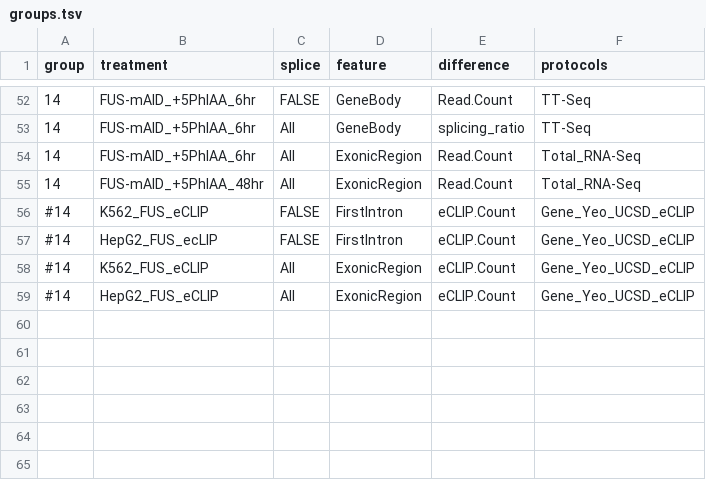
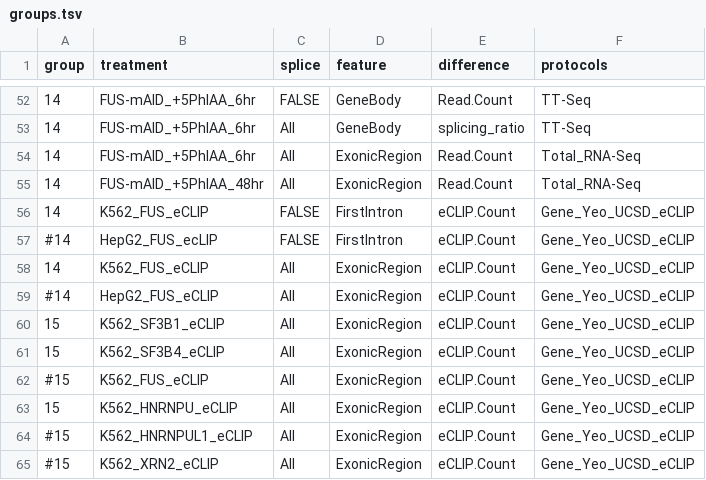
Before and after one commit to AngLi9849/RNASeqSnakemake, a TSV file: config/groups.tsv, drawn as a sheet; only a part is shown, gaps mark what is left out.

```diff
--- a/config/groups.tsv
+++ b/config/groups.tsv
@@ -55,5 +55,11 @@ group	treatment          	splice	feature 	difference	protocols
 14	FUS-mAID_+5PhIAA_48hr	All	ExonicRegion   	Read.Count	Total_RNA-Seq
-#14	K562_FUS_eCLIP         	FALSE	FirstIntron	eCLIP.Count	Gene_Yeo_UCSD_eCLIP
+14	K562_FUS_eCLIP         	FALSE	FirstIntron	eCLIP.Count	Gene_Yeo_UCSD_eCLIP
 #14	HepG2_FUS_ecLIP     	FALSE	FirstIntron	eCLIP.Count	Gene_Yeo_UCSD_eCLIP
-#14	K562_FUS_eCLIP         	All	ExonicRegion 	eCLIP.Count	Gene_Yeo_UCSD_eCLIP
+14	K562_FUS_eCLIP         	All	ExonicRegion 	eCLIP.Count	Gene_Yeo_UCSD_eCLIP
 #14	HepG2_FUS_eCLIP       	All	ExonicRegion	eCLIP.Count	Gene_Yeo_UCSD_eCLIP
+15	K562_SF3B1_eCLIP       	All	ExonicRegion	eCLIP.Count	Gene_Yeo_UCSD_eCLIP
+15	K562_SF3B4_eCLIP       	All	ExonicRegion	eCLIP.Count	Gene_Yeo_UCSD_eCLIP
+#15	K562_FUS_eCLIP       	All	ExonicRegion	eCLIP.Count	Gene_Yeo_UCSD_eCLIP
+15	K562_HNRNPU_eCLIP      	All	ExonicRegion	eCLIP.Count	Gene_Yeo_UCSD_eCLIP
+#15	K562_HNRNPUL1_eCLIP   	All	ExonicRegion	eCLIP.Count	Gene_Yeo_UCSD_eCLIP
+#15	K562_XRN2_eCLIP   	All	ExonicRegion	eCLIP.Count	Gene_Yeo_UCSD_eCLIP
```
Also changed, not shown: config/experiments.tsv, config/protocols.tsv, 6 other files.
